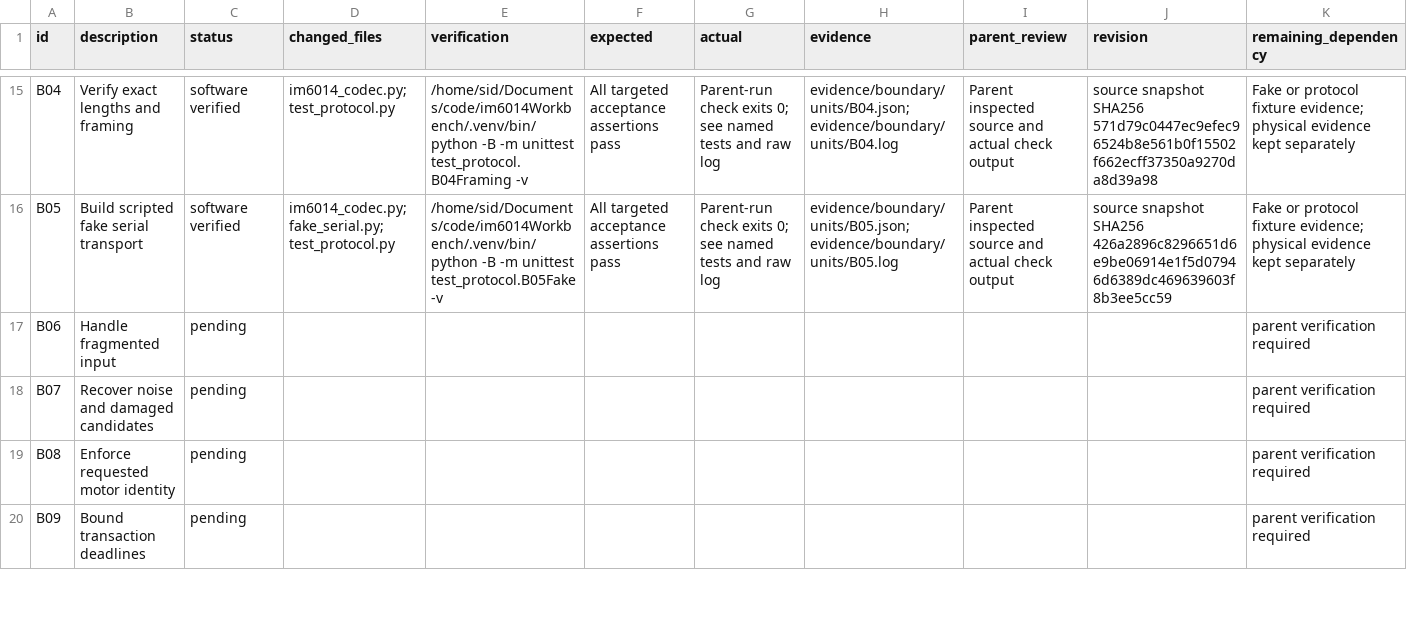
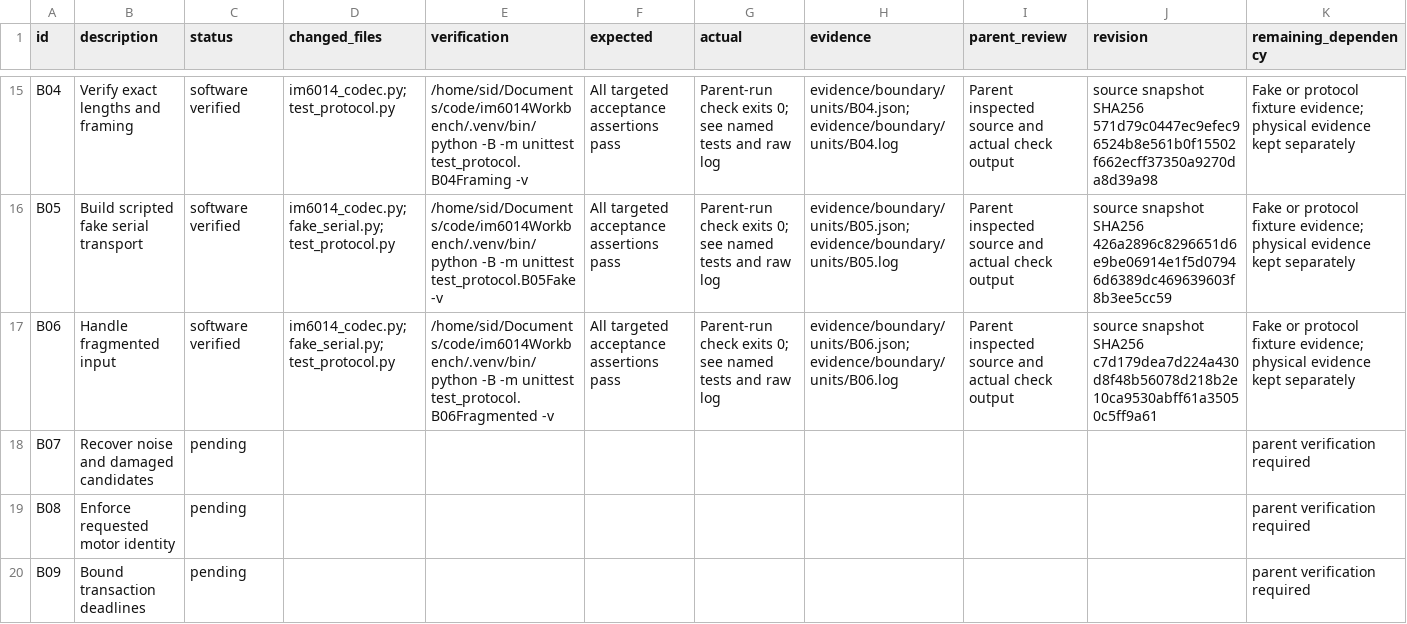
Before and after one commit to sidrk-dev/im6014-arm-control, a TSV file: docs/milestones.tsv, drawn as a sheet; only a part is shown, gaps mark what is left out.

Commit message:
test(transport): verify fragmented feedback for B06

```diff
--- a/docs/milestones.tsv
+++ b/docs/milestones.tsv
@@ -16,3 +16,3 @@ B04	Verify exact lengths and framing	software verified	im6014_codec.py; test_pro
 B05	Build scripted fake serial transport	software verified	im6014_codec.py; fake_serial.py; test_protocol.py	/home/sid/Documents/code/im6014Workbench/.venv/bin/python -B -m unittest test_protocol.B05Fake -v	All targeted acceptance assertions pass	Parent-run check exits 0; see named tests and raw log	evidence/boundary/units/B05.json; evidence/boundary/units/B05.log	Parent inspected source and actual check output	source snapshot SHA256 426a2896c8296651d6e9be06914e1f5d07946d6389dc469639603f8b3ee5cc59	Fake or protocol fixture evidence; physical evidence kept separately
-B06	Handle fragmented input	pending								parent verification required
+B06	Handle fragmented input	software verified	im6014_codec.py; fake_serial.py; test_protocol.py	/home/sid/Documents/code/im6014Workbench/.venv/bin/python -B -m unittest test_protocol.B06Fragmented -v	All targeted acceptance assertions pass	Parent-run check exits 0; see named tests and raw log	evidence/boundary/units/B06.json; evidence/boundary/units/B06.log	Parent inspected source and actual check output	source snapshot SHA256 c7d179dea7d224a430d8f48b56078d218b2e10ca9530abff61a35050c5ff9a61	Fake or protocol fixture evidence; physical evidence kept separately
 B07	Recover noise and damaged candidates	pending								parent verification required
```
Also changed, not shown: docs/decisions.tsv, 3 other files.
